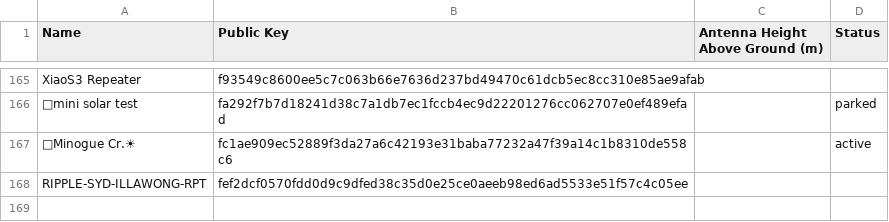
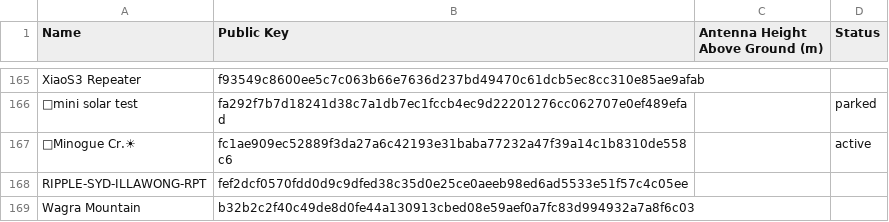
Before and after one commit to s3m1s0n1c/nswmesh_wiki, a CSV file: data/meshcore_repeaters_hag.csv, drawn as a sheet; only a part is shown, gaps mark what is left out.

Commit message:
Added Wagra Mountain

```diff
--- a/data/meshcore_repeaters_hag.csv
+++ b/data/meshcore_repeaters_hag.csv
@@ -168 +168,2 @@ XiaoS3 Repeater,f93549c8600ee5c7c063b66e7636d237bd49470c61dcb5ec8cc310e85ae9afab
 RIPPLE-SYD-ILLAWONG-RPT,fef2dcf0570fdd0d9c9dfed38c35d0e25ce0aeeb98ed6ad5533e51f57c4c05ee,,
+Wagra Mountain,b32b2c2f40c49de8d0fe44a130913cbed08e59aef0a7fc83d994932a7a8f6c03,,
```
